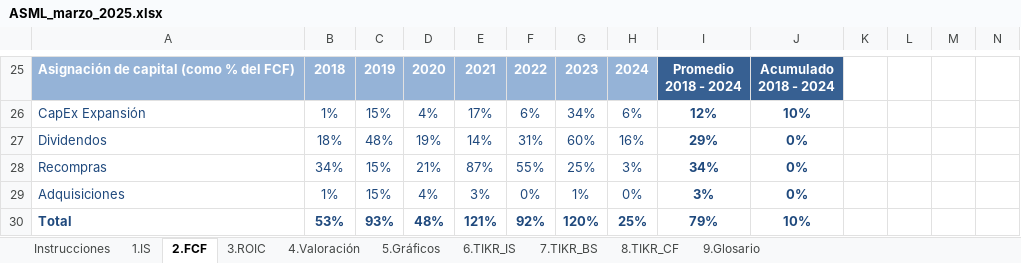
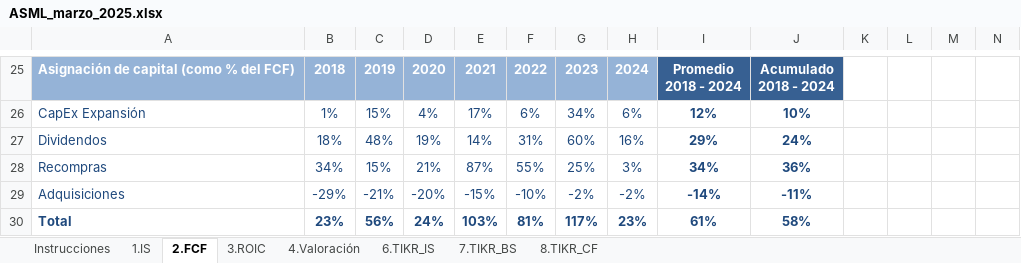
Before and after one commit to Invierno89/Company_Valuation, an Excel workbook: Visualization_Examples/ASML_marzo_2025.xlsx, sheet 2.FCF, drawn as a sheet; only a part is shown, gaps mark what is left out; values as stored, in another font and other column widths than the file's, no borders; the diff names each change by its address in the sheet, - before the commit and + after, or states it on an @@ line.

```diff
--- a/Visualization_Examples/ASML_marzo_2025.xlsx (sheet 2.FCF)
+++ b/Visualization_Examples/ASML_marzo_2025.xlsx (sheet 2.FCF)
-sheet tab: 5.Gráficos
-sheet tab: 9.Glosario
-J27: 0%
+J27: 24%
-J28: 0%
+J28: 36%
-B29: 1%
+B29: -29%
-C29: 15%
+C29: -21%
-D29: 4%
+D29: -20%
-E29: 3%
+E29: -15%
-F29: 0%
+F29: -10%
-G29: 1%
+G29: -2%
-H29: 0%
+H29: -2%
-I29: 3%
+I29: -14%
-J29: 0%
+J29: -11%
-B30: 53%
+B30: 23%
-C30: 93%
+C30: 56%
-D30: 48%
+D30: 24%
-E30: 121%
+E30: 103%
-F30: 92%
+F30: 81%
-G30: 120%
+G30: 117%
-H30: 25%
+H30: 23%
-I30: 79%
+I30: 61%
-J30: 10%
+J30: 58%
```
Also changed, not shown: charts or pictures, Visualization_Examples/Hilton_Grand_Vacation_marzo_2025.xlsx.
